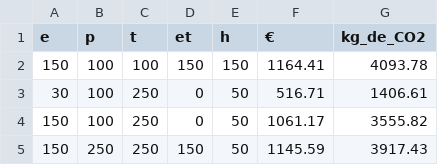
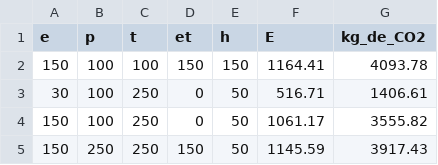
Before and after one commit to Emax1/DOE_ESTRUCTURA, a CSV file: FactorialCompleto.csv, drawn as a sheet; only a part is shown; the diff names each change by its address in the sheet, - before the commit and + after, or states it on an @@ line.

Commit message:
Update FactorialCompleto.csv

```diff
--- a/FactorialCompleto.csv
+++ b/FactorialCompleto.csv
-F1: €
+F1: E
```
